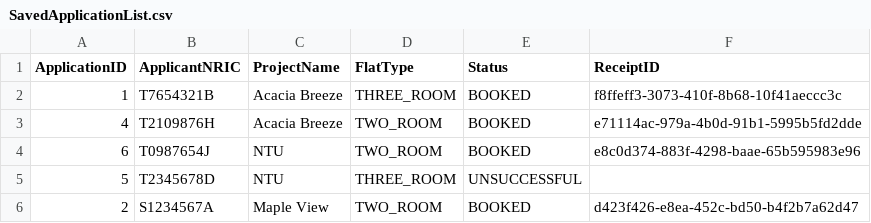
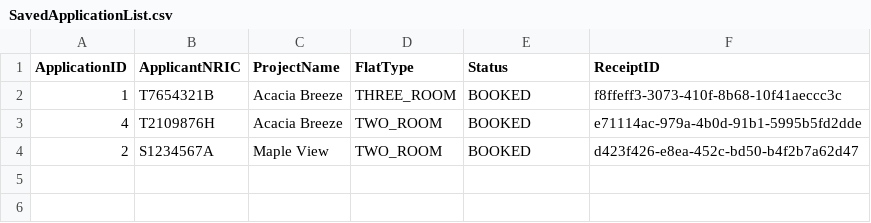
Before and after one commit to jacktan130802/SC2002-Assignment-, a CSV file: src/data/SavedApplicationList.csv, drawn as a sheet; the diff names each change by its address in the sheet, - before the commit and + after, or states it on an @@ line.

```diff
--- a/src/data/SavedApplicationList.csv
+++ b/src/data/SavedApplicationList.csv
-row 4: 6 | T0987654J | NTU | TWO_ROOM | BOOKED | e8c0d374-883f-4298-baae-65b595983e96
-row 5: 5 | T2345678D | NTU | THREE_ROOM | UNSUCCESSFUL
```
Also changed, not shown: src/data/SavedApplicantList.csv, src/data/SavedEnquiryList.csv, 4 other files.
